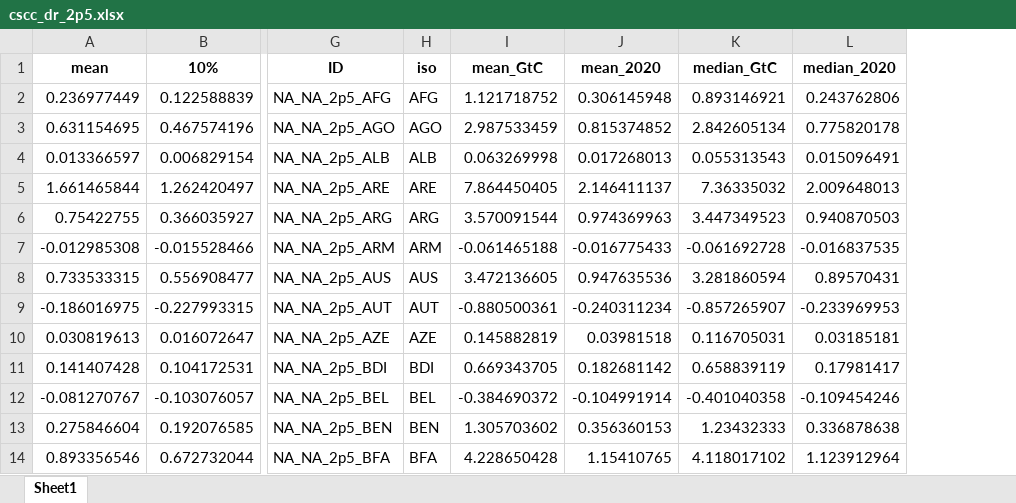
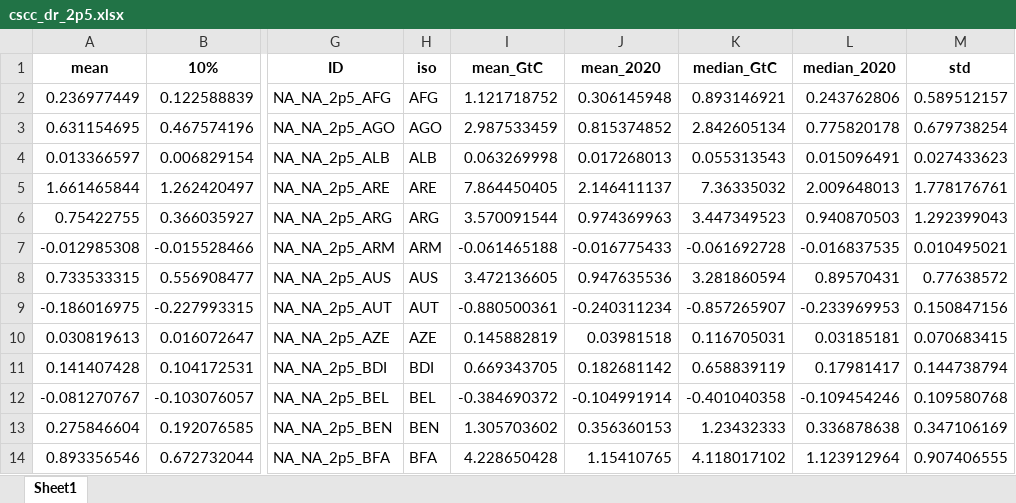
Before and after one commit to isaldiviagonzatti/landCSinkWealth, an Excel workbook: data/processed/cscc_dr_2p5.xlsx, sheet Sheet1, drawn as a sheet; only a part is shown, gaps mark what is left out; values as stored, in another font and other column widths than the file's, no borders; the diff names each change by its address in the sheet, - before the commit and + after, or states it on an @@ line.

```diff
--- a/data/processed/cscc_dr_2p5.xlsx (sheet Sheet1)
+++ b/data/processed/cscc_dr_2p5.xlsx (sheet Sheet1)
+column M, rows 1-14: std | 0.589512157 | 0.679738254 | 0.027433623 | 1.778176761 | 1.292399043 | 0.010495021 | 0.77638572 | 0.150847156 | 0.070683415 | 0.144738794 | 0.109580768 | 0.347106169 | 0.907406555
```
Also changed, not shown: data/processed/Mike_data_land_sink_by_country.xlsx, data/processed/climate_df.xlsx, 36 other files.
